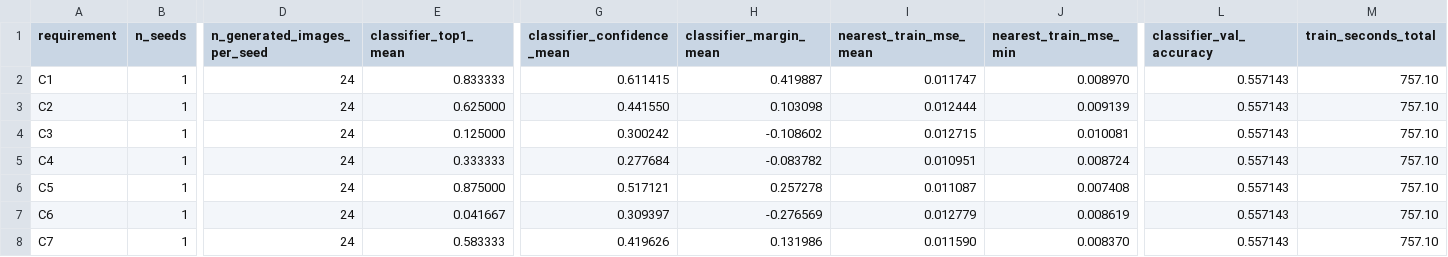
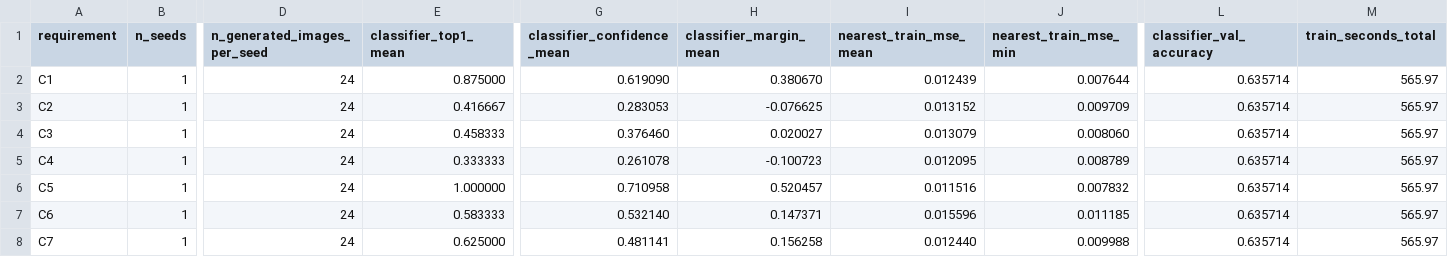
Before and after one commit to casparbreloh/rbt4dnn-seminar, a CSV file: experiments/celeba-shared-generator/results.csv, drawn as a sheet; only a part is shown, gaps mark what is left out; the diff names each change by its address in the sheet, - before the commit and + after, or states it on an @@ line.

Commit message:
Finalize seminar artifact caveats and results

```diff
--- a/experiments/celeba-shared-generator/results.csv
+++ b/experiments/celeba-shared-generator/results.csv
-E2 (classifier_top1_mean): 0.833333
+E2 (classifier_top1_mean): 0.875000
-G2 (classifier_confidence_mean): 0.611415
+G2 (classifier_confidence_mean): 0.619090
-H2 (classifier_margin_mean): 0.419887
+H2 (classifier_margin_mean): 0.380670
-I2 (nearest_train_mse_mean): 0.011747
+I2 (nearest_train_mse_mean): 0.012439
-J2 (nearest_train_mse_min): 0.008970
+J2 (nearest_train_mse_min): 0.007644
-L2:L8 (classifier_val_accuracy): 0.557143
+L2:L8 (classifier_val_accuracy): 0.635714
-M2:M8 (train_seconds_total): 757.10
+M2:M8 (train_seconds_total): 565.97
-E3 (classifier_top1_mean): 0.625000
+E3 (classifier_top1_mean): 0.416667
-G3 (classifier_confidence_mean): 0.441550
+G3 (classifier_confidence_mean): 0.283053
-H3 (classifier_margin_mean): 0.103098
+H3 (classifier_margin_mean): -0.076625
-I3 (nearest_train_mse_mean): 0.012444
+I3 (nearest_train_mse_mean): 0.013152
-J3 (nearest_train_mse_min): 0.009139
+J3 (nearest_train_mse_min): 0.009709
-E4 (classifier_top1_mean): 0.125000
+E4 (classifier_top1_mean): 0.458333
-G4 (classifier_confidence_mean): 0.300242
+G4 (classifier_confidence_mean): 0.376460
-H4 (classifier_margin_mean): -0.108602
+H4 (classifier_margin_mean): 0.020027
-I4 (nearest_train_mse_mean): 0.012715
+I4 (nearest_train_mse_mean): 0.013079
-J4 (nearest_train_mse_min): 0.010081
+J4 (nearest_train_mse_min): 0.008060
-G5 (classifier_confidence_mean): 0.277684
+G5 (classifier_confidence_mean): 0.261078
-H5 (classifier_margin_mean): -0.083782
+H5 (classifier_margin_mean): -0.100723
-I5 (nearest_train_mse_mean): 0.010951
+I5 (nearest_train_mse_mean): 0.012095
-J5 (nearest_train_mse_min): 0.008724
+J5 (nearest_train_mse_min): 0.008789
-E6 (classifier_top1_mean): 0.875000
+E6 (classifier_top1_mean): 1.000000
-G6 (classifier_confidence_mean): 0.517121
+G6 (classifier_confidence_mean): 0.710958
-H6 (classifier_margin_mean): 0.257278
+H6 (classifier_margin_mean): 0.520457
-I6 (nearest_train_mse_mean): 0.011087
+I6 (nearest_train_mse_mean): 0.011516
-J6 (nearest_train_mse_min): 0.007408
+J6 (nearest_train_mse_min): 0.007832
-E7 (classifier_top1_mean): 0.041667
+E7 (classifier_top1_mean): 0.583333
-G7 (classifier_confidence_mean): 0.309397
+G7 (classifier_confidence_mean): 0.532140
-H7 (classifier_margin_mean): -0.276569
+H7 (classifier_margin_mean): 0.147371
-I7 (nearest_train_mse_mean): 0.012779
+I7 (nearest_train_mse_mean): 0.015596
-J7 (nearest_train_mse_min): 0.008619
+J7 (nearest_train_mse_min): 0.011185
-E8 (classifier_top1_mean): 0.583333
+E8 (classifier_top1_mean): 0.625000
-G8 (classifier_confidence_mean): 0.419626
+G8 (classifier_confidence_mean): 0.481141
-H8 (classifier_margin_mean): 0.131986
+H8 (classifier_margin_mean): 0.156258
-I8 (nearest_train_mse_mean): 0.011590
+I8 (nearest_train_mse_mean): 0.012440
-J8 (nearest_train_mse_min): 0.008370
+J8 (nearest_train_mse_min): 0.009988
```
Also changed, not shown: experiments/celeba-shared-generator/seed-results.csv, experiments/celeba-shared-generator/training-log.csv, 19 other files.
